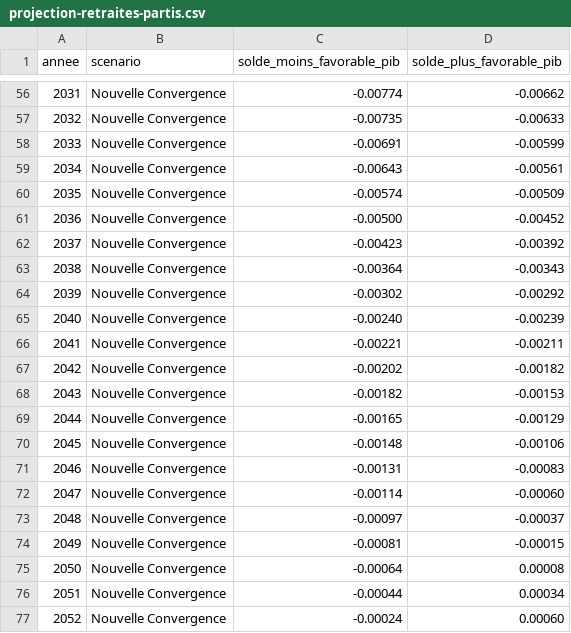
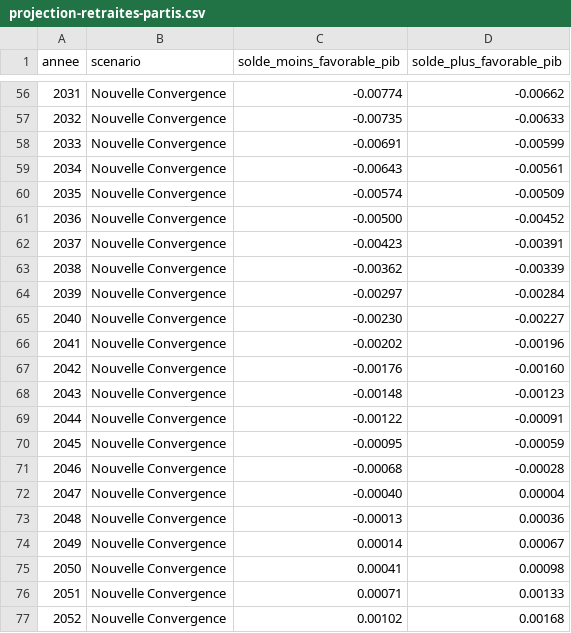
Before and after one commit to nouvelle-convergence/programme, a CSV file: projections/projection-retraites-partis.csv, drawn as a sheet; only a part is shown, gaps mark what is left out; the diff covers the shown part only.

```diff
--- a/projections/projection-retraites-partis.csv
+++ b/projections/projection-retraites-partis.csv
@@ -61,17 +61,17 @@ annee;scenario;solde_moins_favorable_pib;solde_plus_favorable_pib
 2036;Nouvelle Convergence;-0.00500;-0.00452
-2037;Nouvelle Convergence;-0.00423;-0.00392
-2038;Nouvelle Convergence;-0.00364;-0.00343
-2039;Nouvelle Convergence;-0.00302;-0.00292
-2040;Nouvelle Convergence;-0.00240;-0.00239
-2041;Nouvelle Convergence;-0.00221;-0.00211
-2042;Nouvelle Convergence;-0.00202;-0.00182
-2043;Nouvelle Convergence;-0.00182;-0.00153
-2044;Nouvelle Convergence;-0.00165;-0.00129
-2045;Nouvelle Convergence;-0.00148;-0.00106
-2046;Nouvelle Convergence;-0.00131;-0.00083
-2047;Nouvelle Convergence;-0.00114;-0.00060
-2048;Nouvelle Convergence;-0.00097;-0.00037
-2049;Nouvelle Convergence;-0.00081;-0.00015
-2050;Nouvelle Convergence;-0.00064;0.00008
-2051;Nouvelle Convergence;-0.00044;0.00034
-2052;Nouvelle Convergence;-0.00024;0.00060
+2037;Nouvelle Convergence;-0.00423;-0.00391
+2038;Nouvelle Convergence;-0.00362;-0.00339
+2039;Nouvelle Convergence;-0.00297;-0.00284
+2040;Nouvelle Convergence;-0.00230;-0.00227
+2041;Nouvelle Convergence;-0.00202;-0.00196
+2042;Nouvelle Convergence;-0.00176;-0.00160
+2043;Nouvelle Convergence;-0.00148;-0.00123
+2044;Nouvelle Convergence;-0.00122;-0.00091
+2045;Nouvelle Convergence;-0.00095;-0.00059
+2046;Nouvelle Convergence;-0.00068;-0.00028
+2047;Nouvelle Convergence;-0.00040;0.00004
+2048;Nouvelle Convergence;-0.00013;0.00036
+2049;Nouvelle Convergence;0.00014;0.00067
+2050;Nouvelle Convergence;0.00041;0.00098
+2051;Nouvelle Convergence;0.00071;0.00133
+2052;Nouvelle Convergence;0.00102;0.00168
```
Also changed, not shown: 36 edited cells elsewhere in this file, projections/projection-retraites-depart.csv, projections/projection-retraites-modeles.csv, 16 other files.
